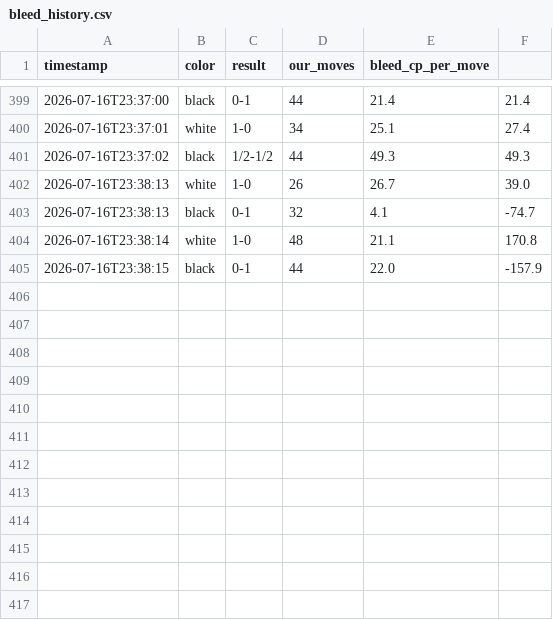
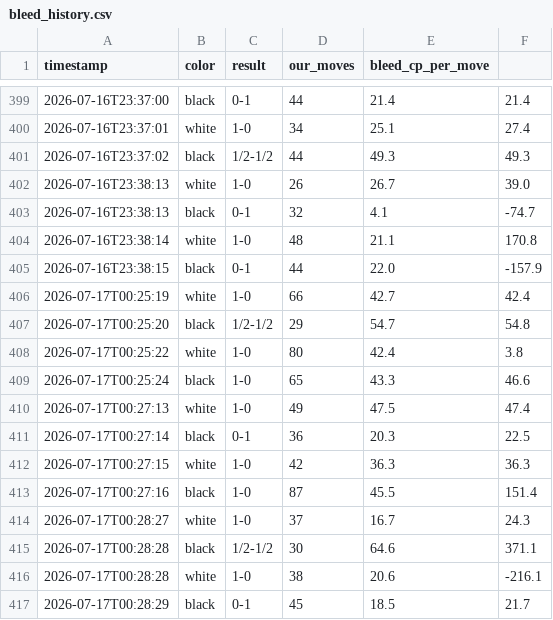
Before and after one commit to dropkickfriend-spec/chess, a CSV file: data/bleed_history.csv, drawn as a sheet; only a part is shown, gaps mark what is left out.

```diff
--- a/data/bleed_history.csv
+++ b/data/bleed_history.csv
@@ -405 +405,13 @@ timestamp,color,result,our_moves,bleed_cp_per_move
 2026-07-16T23:38:15,black,0-1,44,22.0,-157.9
+2026-07-17T00:25:19,white,1-0,66,42.7,42.4
+2026-07-17T00:25:20,black,1/2-1/2,29,54.7,54.8
+2026-07-17T00:25:22,white,1-0,80,42.4,3.8
+2026-07-17T00:25:24,black,1-0,65,43.3,46.6
+2026-07-17T00:27:13,white,1-0,49,47.5,47.4
+2026-07-17T00:27:14,black,0-1,36,20.3,22.5
+2026-07-17T00:27:15,white,1-0,42,36.3,36.3
+2026-07-17T00:27:16,black,1-0,87,45.5,151.4
+2026-07-17T00:28:27,white,1-0,37,16.7,24.3
+2026-07-17T00:28:28,black,1/2-1/2,30,64.6,371.1
+2026-07-17T00:28:28,white,1-0,38,20.6,-216.1
+2026-07-17T00:28:29,black,0-1,45,18.5,21.7
```
Also changed, not shown: 4 other files.
